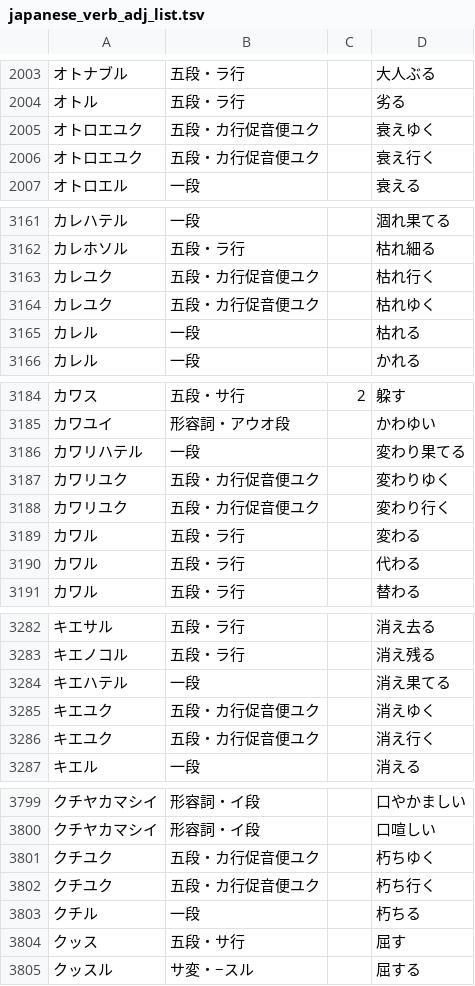
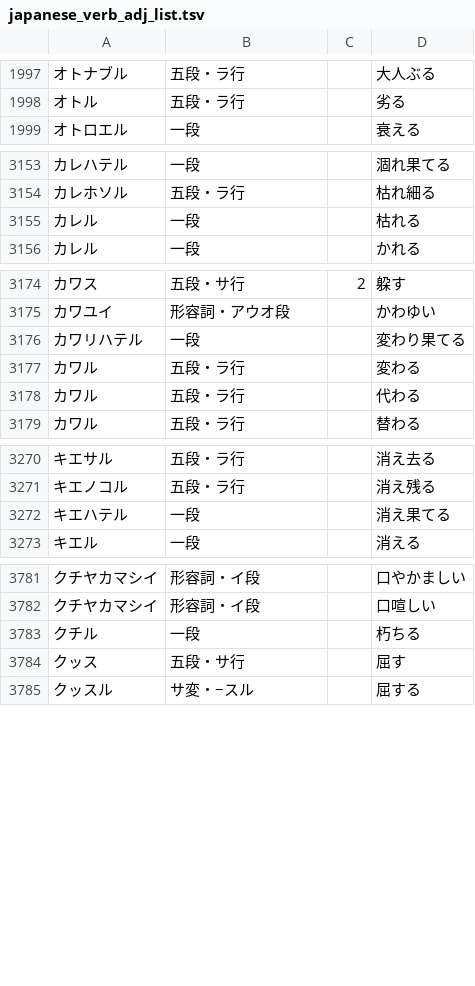
Before and after one commit to hiroshi-manabe/japanese_verb_adj_list, a TSV file: japanese_verb_adj_list.tsv, drawn as a sheet; only a part is shown, gaps mark what is left out; the diff covers the shown part only.

```diff
--- a/japanese_verb_adj_list.tsv
+++ b/japanese_verb_adj_list.tsv
@@ -2004,4 +1998,2 @@
 オトル	五段・ラ行		劣る
-オトロエユク	五段・カ行促音便ユク		衰えゆく
-オトロエユク	五段・カ行促音便ユク		衰え行く
 オトロエル	一段		衰える
@@ -3162,4 +3154,2 @@
 カレホソル	五段・ラ行		枯れ細る
-カレユク	五段・カ行促音便ユク		枯れ行く
-カレユク	五段・カ行促音便ユク		枯れゆく
 カレル	一段		枯れる
@@ -3186,4 +3176,2 @@
 カワリハテル	一段		変わり果てる
-カワリユク	五段・カ行促音便ユク		変わりゆく
-カワリユク	五段・カ行促音便ユク		変わり行く
 カワル	五段・ラ行		変わる
@@ -3284,4 +3272,2 @@
 キエハテル	一段		消え果てる
-キエユク	五段・カ行促音便ユク		消えゆく
-キエユク	五段・カ行促音便ユク		消え行く
 キエル	一段		消える
@@ -3800,4 +3782,2 @@
 クチヤカマシイ	形容詞・イ段		口喧しい
-クチユク	五段・カ行促音便ユク		朽ちゆく
-クチユク	五段・カ行促音便ユク		朽ち行く
 クチル	一段		朽ちる
```
Also changed, not shown: 2 added rows and 34 removed rows elsewhere in this file.
